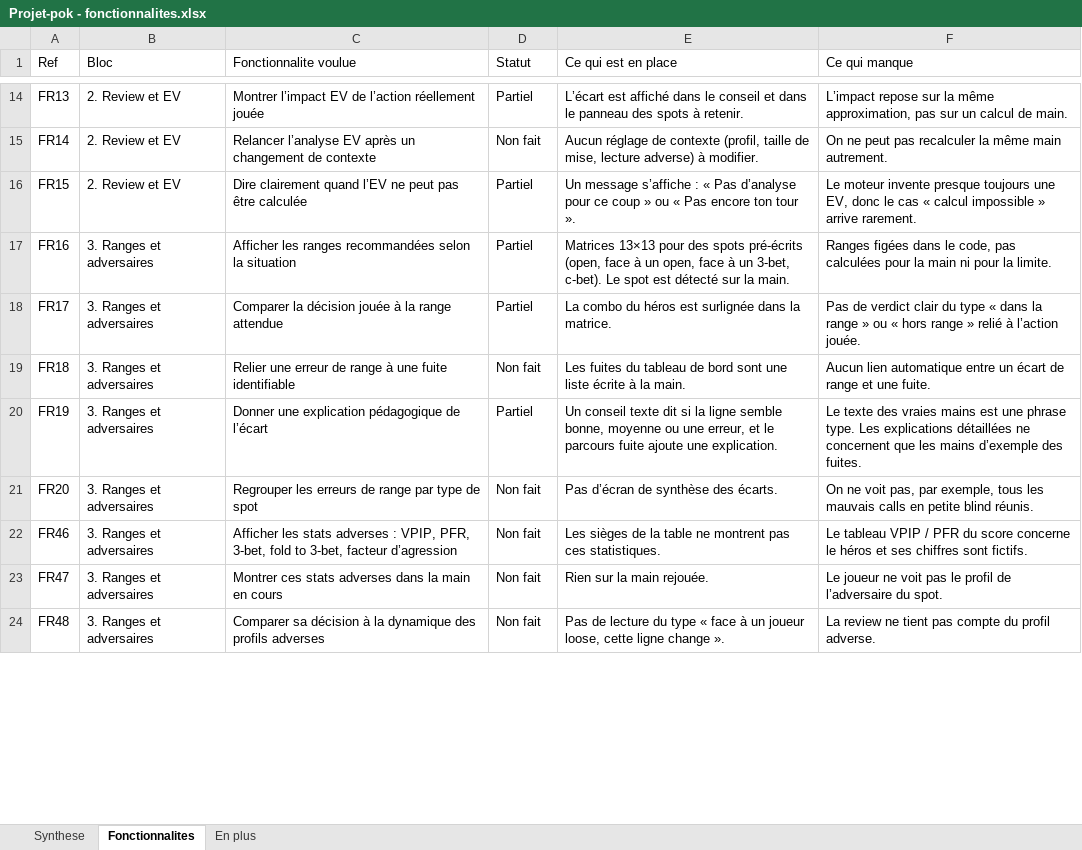
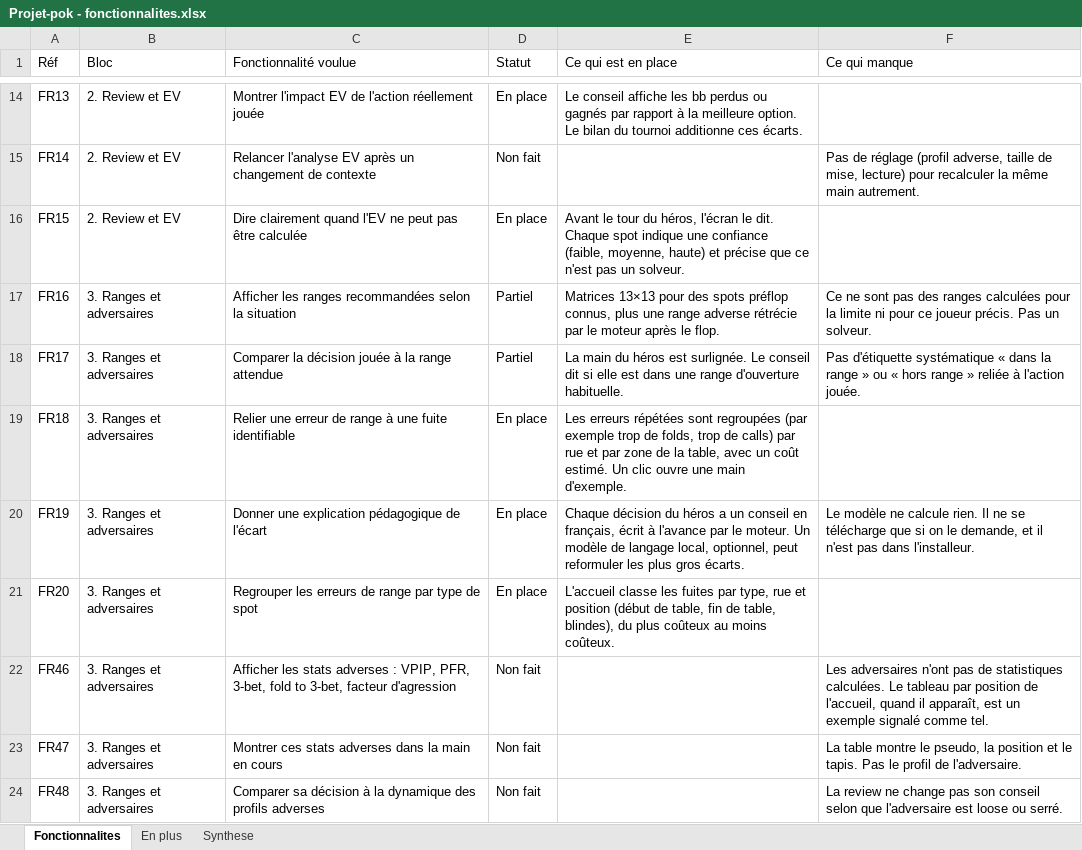
Before and after one commit to zewixxx/projet-pok, an Excel workbook: Projet-pok - fonctionnalites.xlsx, sheet Fonctionnalites, drawn as a sheet; only a part is shown, gaps mark what is left out; values as stored, in another font and other column widths than the file's, no cell formats; the diff covers the shown part only; the diff names each change by its address in the sheet, - before the commit and + after, or states it on an @@ line.

```diff
--- a/Projet-pok - fonctionnalites.xlsx (sheet Fonctionnalites)
+++ b/Projet-pok - fonctionnalites.xlsx (sheet Fonctionnalites)
@@ sheet tab order changed: Fonctionnalites | En plus | Synthese @@
-A1: Ref
+A1: Réf
-C1: Fonctionnalite voulue
+C1: Fonctionnalité voulue
-C14 (Fonctionnalité voulue): Montrer l’impact EV de l’action réellement jouée
+C14 (Fonctionnalité voulue): Montrer l'impact EV de l'action réellement jouée
-D14 (Statut): Partiel
+D14 (Statut): En place
-E14 (Ce qui est en place): L’écart est affiché dans le conseil et dans le panneau des spots à retenir.
+E14 (Ce qui est en place): Le conseil affiche les bb perdus ou gagnés par rapport à la meilleure option. Le bilan du tournoi additionne ces écarts.
-F14 (Ce qui manque): L’impact repose sur la même approximation, pas sur un calcul de main.
+F14 (Ce qui manque): (empty)
-C15 (Fonctionnalité voulue): Relancer l’analyse EV après…
+C15 (Fonctionnalité voulue): Relancer l'analyse EV après…
-E15 (Ce qui est en place): Aucun réglage de contexte (profil, taille de mise, lecture adverse) à modifier.
+E15 (Ce qui est en place): (empty)
-F15 (Ce qui manque): On ne peut pas recalculer la…
+F15 (Ce qui manque): Pas de réglage (profil adverse, taille de mise, lecture) pour recalculer la…
-C16 (Fonctionnalité voulue): …clairement quand l’EV ne peut…
+C16 (Fonctionnalité voulue): …clairement quand l'EV ne peut…
-D16 (Statut): Partiel
+D16 (Statut): En place
-E16 (Ce qui est en place): Un message s’affiche : « Pas d’analyse pour ce coup » ou « Pas encore ton tour ».
+E16 (Ce qui est en place): Avant le tour du héros, l'écran le dit. Chaque spot indique une confiance (faible, moyenne, haute) et précise que ce n'est pas un solveur.
-F16 (Ce qui manque): Le moteur invente presque toujours une EV, donc le cas « calcul impossible » arrive rarement.
+F16 (Ce qui manque): (empty)
-E17 (Ce qui est en place): …des spots pré-écrits (open, face à un open, face à un 3-bet, c-bet). Le spot est détecté sur la main.
+E17 (Ce qui est en place): …des spots préflop connus, plus une range adverse rétrécie par le moteur après le flop.
-F17 (Ce qui manque): Ranges figées dans le code, pas calculées pour la main ni pour la limite.
+F17 (Ce qui manque): Ce ne sont pas des ranges calculées pour la limite ni pour ce joueur précis. Pas un solveur.
-E18 (Ce qui est en place): La combo du héros est surlignée dans la matrice.
+E18 (Ce qui est en place): La main du héros est surlignée. Le conseil dit si elle est dans une range d'ouverture habituelle.
-F18 (Ce qui manque): Pas de verdict clair du type « dans la range » ou « hors range » relié à l’action jouée.
+F18 (Ce qui manque): Pas d'étiquette systématique « dans la range » ou « hors range » reliée à l'action jouée.
-D19 (Statut): Non fait
+D19 (Statut): En place
-E19 (Ce qui est en place): Les fuites du tableau de bord sont une liste écrite à la main.
+E19 (Ce qui est en place): Les erreurs répétées sont regroupées (par exemple trop de folds, trop de calls) par rue et par zone de la table, avec un coût estimé. Un clic ouvre une main d'exemple.
-F19 (Ce qui manque): Aucun lien automatique entre un écart de range et une fuite.
+F19 (Ce qui manque): (empty)
-C20 (Fonctionnalité voulue): Donner une explication pédagogique de l’écart
+C20 (Fonctionnalité voulue): Donner une explication pédagogique de l'écart
-D20 (Statut): Partiel
+D20 (Statut): En place
-E20 (Ce qui est en place): Un conseil texte dit si la ligne semble bonne, moyenne ou une erreur, et le parcours fuite ajoute une explication.
+E20 (Ce qui est en place): Chaque décision du héros a un conseil en français, écrit à l'avance par le moteur. Un modèle de langage local, optionnel, peut reformuler les plus gros écarts.
-F20 (Ce qui manque): Le texte des vraies mains est une phrase type. Les explications détaillées ne concernent que les mains d’exemple des fuites.
+F20 (Ce qui manque): Le modèle ne calcule rien. Il ne se télécharge que si on le demande, et il n'est pas dans l'installeur.
-D21 (Statut): Non fait
+D21 (Statut): En place
-E21 (Ce qui est en place): Pas d’écran de synthèse des écarts.
+E21 (Ce qui est en place): L'accueil classe les fuites par type, rue et position (début de table, fin de table, blindes), du plus coûteux au moins coûteux.
-F21 (Ce qui manque): On ne voit pas, par exemple, tous les mauvais calls en petite blind réunis.
+F21 (Ce qui manque): (empty)
-C22 (Fonctionnalité voulue): …3-bet, facteur d’agression
+C22 (Fonctionnalité voulue): …3-bet, facteur d'agression
-E22 (Ce qui est en place): Les sièges de la table ne montrent pas ces statistiques.
+E22 (Ce qui est en place): (empty)
-F22 (Ce qui manque): Le tableau VPIP / PFR du score concerne le héros et ses chiffres sont fictifs.
+F22 (Ce qui manque): Les adversaires n'ont pas de statistiques calculées. Le tableau par position de l'accueil, quand il apparaît, est un exemple signalé comme tel.
-E23 (Ce qui est en place): Rien sur la main rejouée.
+E23 (Ce qui est en place): (empty)
-F23 (Ce qui manque): Le joueur ne voit pas le profil de l’adversaire du spot.
+F23 (Ce qui manque): La table montre le pseudo, la position et le tapis. Pas le profil de l'adversaire.
-E24 (Ce qui est en place): Pas de lecture du type « face à un joueur loose, cette ligne change ».
+E24 (Ce qui est en place): (empty)
-F24 (Ce qui manque): …review ne tient pas compte du profil adverse.
+F24 (Ce qui manque): …review ne change pas son conseil selon que l'adversaire est loose ou serré.
```
Also changed, not shown: 111 edited cells elsewhere in this sheet, sheet Synthese, sheet En plus, cell formats.
